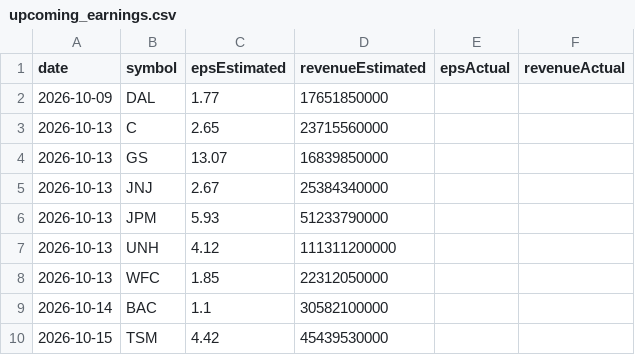
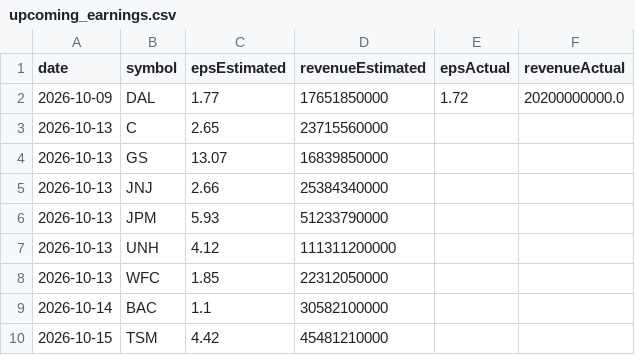
Before and after one commit to fishinmn/stock_screener, a CSV file: data/upcoming_earnings.csv, drawn as a sheet.

```diff
--- a/data/upcoming_earnings.csv
+++ b/data/upcoming_earnings.csv
@@ -1,6 +1,6 @@
 date,symbol,epsEstimated,revenueEstimated,epsActual,revenueActual
-2026-10-09,DAL,1.77,17651850000,,
+2026-10-09,DAL,1.77,17651850000,1.72,20200000000.0
 2026-10-13,C,2.65,23715560000,,
 2026-10-13,GS,13.07,16839850000,,
-2026-10-13,JNJ,2.67,25384340000,,
+2026-10-13,JNJ,2.66,25384340000,,
 2026-10-13,JPM,5.93,51233790000,,
@@ -9,2 +9,2 @@ date,symbol,epsEstimated,revenueEstimated,epsActual,revenueActual
 2026-10-14,BAC,1.1,30582100000,,
-2026-10-15,TSM,4.42,45439530000,,
+2026-10-15,TSM,4.42,45481210000,,
```
Also changed, not shown: data/fundamentals_screener_recent_earnings.csv, data/recent_earnings.csv, 9 other files.
